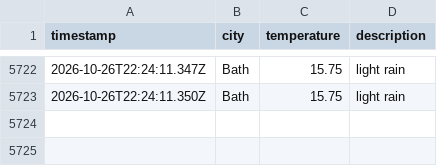
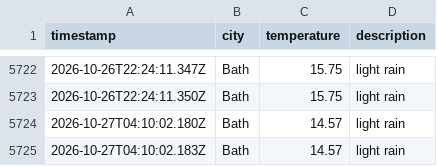
Before and after one commit to MVCRUST/DataOps-weather, a CSV file: data/weather_log.csv, drawn as a sheet; only a part is shown, gaps mark what is left out; the diff names each change by its address in the sheet, - before the commit and + after, or states it on an @@ line.

```diff
--- a/data/weather_log.csv
+++ b/data/weather_log.csv
+row 5724: 2026-10-27T04:10:02.180Z | Bath | 14.57 | light rain
+row 5725: 2026-10-27T04:10:02.183Z | Bath | 14.57 | light rain
```
Also changed, not shown: 1 other file.
